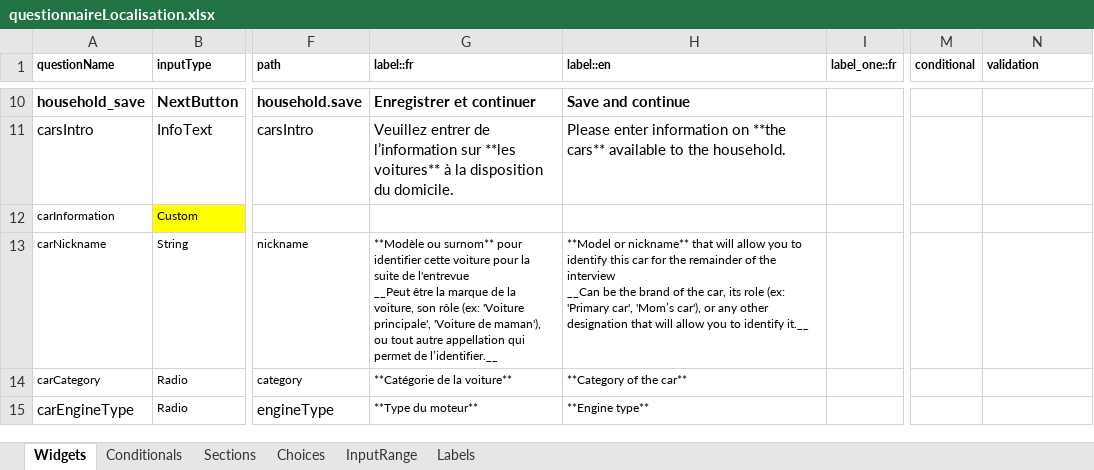
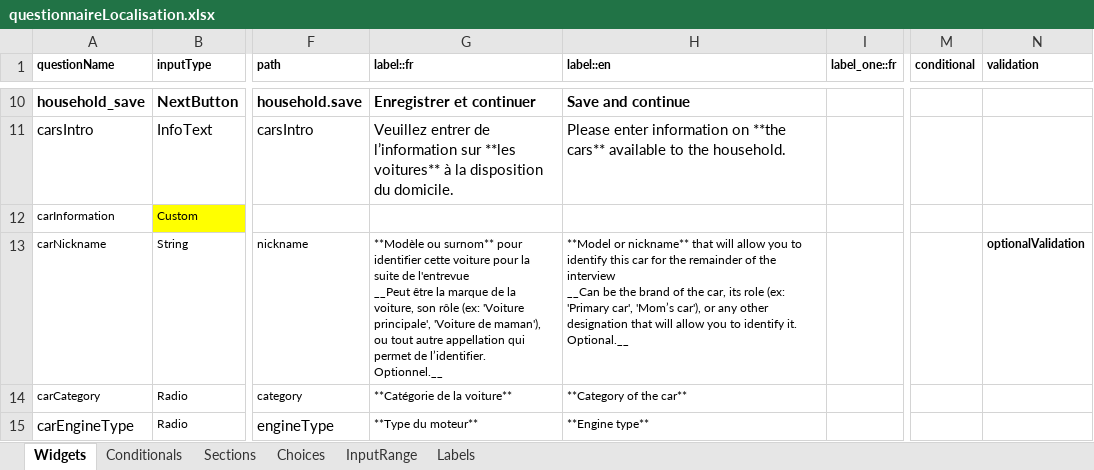
Before and after one commit to chairemobilite/localisation, an Excel workbook: localisation/references/questionnaireLocalisation.xlsx, sheet Widgets, drawn as a sheet; only a part is shown, gaps mark what is left out; values as stored, in another font and other column widths than the file's, no borders; conditional formats not drawn; the diff names each change by its address in the sheet, - before the commit and + after, or states it on an @@ line.

Commit message:
Make the cars nickname question optional.
Also add a helper function that will return the nickname if one was entered, and if it doesn't return a label that will depend on both the language and the car's number.
Fix: #38

```diff
--- a/localisation/references/questionnaireLocalisation.xlsx (sheet Widgets)
+++ b/localisation/references/questionnaireLocalisation.xlsx (sheet Widgets)
-G13 (label::fr): …permet de l’identifier.__
+G13 (label::fr): …permet de l’identifier. Optionnel.__
-H13 (label::en): …to identify it.__
+H13 (label::en): …to identify it. Optional.__
-N13 (validation): (empty)
+N13 (validation): optionalValidation
```
Also changed, not shown: sheet Labels, 6 other files.
